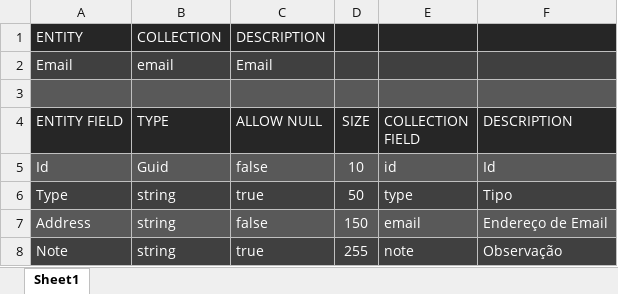
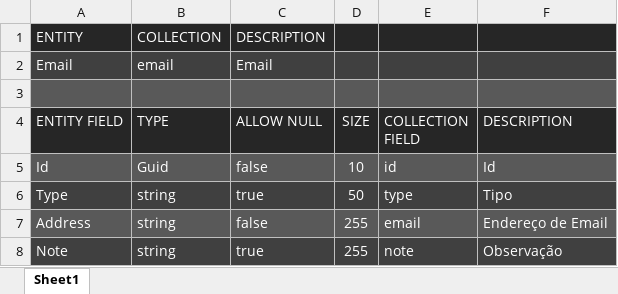
Before and after one commit to uscoqueiro/FullDevProjects, an Excel workbook: v2/Entities/Email (Email).xlsx, sheet Sheet1, drawn as a sheet; values as stored, in another font and other column widths than the file's, no borders; the diff names each change by its address in the sheet, - before the commit and + after, or states it on an @@ line.

```diff
--- a/v2/Entities/Email (Email).xlsx (sheet Sheet1)
+++ b/v2/Entities/Email (Email).xlsx (sheet Sheet1)
-D7 (SIZE): 150
+D7 (SIZE): 255
```
Also changed, not shown: v2/Entities/Phone (Telefone).xlsx, 2 other files.
